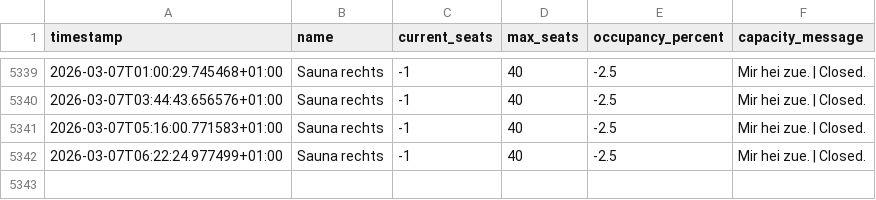
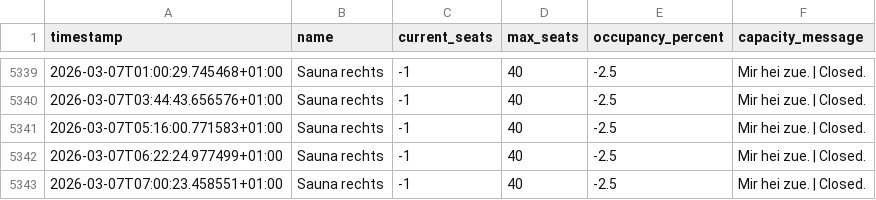
Before and after one commit to tinnern/SaunaLorrainAuslastung, a CSV file: data/occupancy_log.csv, drawn as a sheet; only a part is shown, gaps mark what is left out; the diff names each change by its address in the sheet, - before the commit and + after, or states it on an @@ line.

```diff
--- a/data/occupancy_log.csv
+++ b/data/occupancy_log.csv
+row 5343: 2026-03-07T07:00:23.458551+01:00 | Sauna rechts | -1 | 40 | -2.5 | Mir hei zue. | Closed.
```
Also changed, not shown: 3 other files.
